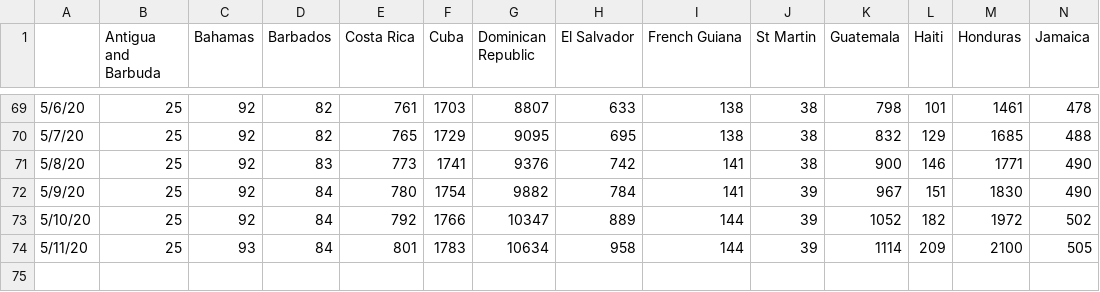
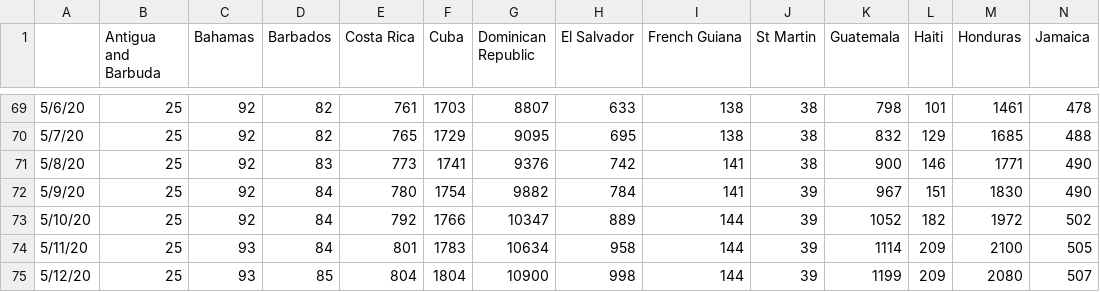
Before and after one commit to andresdha/COVID_Analysis, a CSV file: Cases_Time_Series_CAMCAR_All.csv, drawn as a sheet; only a part is shown, gaps mark what is left out; rows hold the shown columns only; the diff names each change by its address in the sheet, - before the commit and + after, or states it on an @@ line.

```diff
--- a/Cases_Time_Series_CAMCAR_All.csv
+++ b/Cases_Time_Series_CAMCAR_All.csv
+row 75: 5/12/20 | 25 | 93 | 85 | 804 | 1804 | 10900 | 998 | 144 | 39 | 1199 | 209 | 2080 | 507
```
Also changed, not shown: Active_CAMCAR_All.csv, GrowthFactorCAMCAR.csv, 18 other files.
